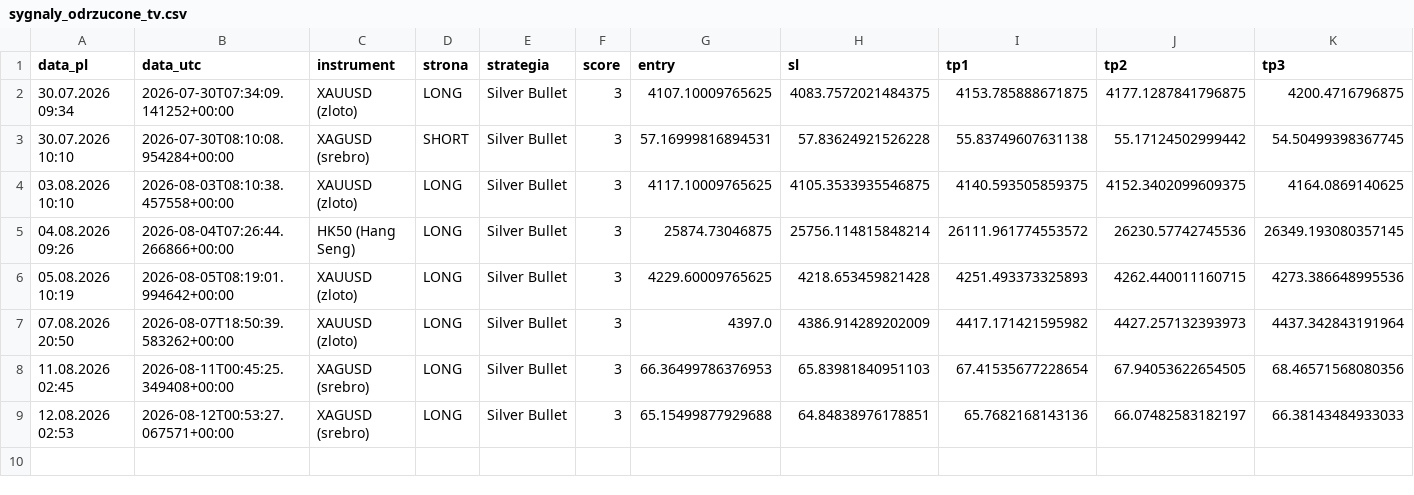
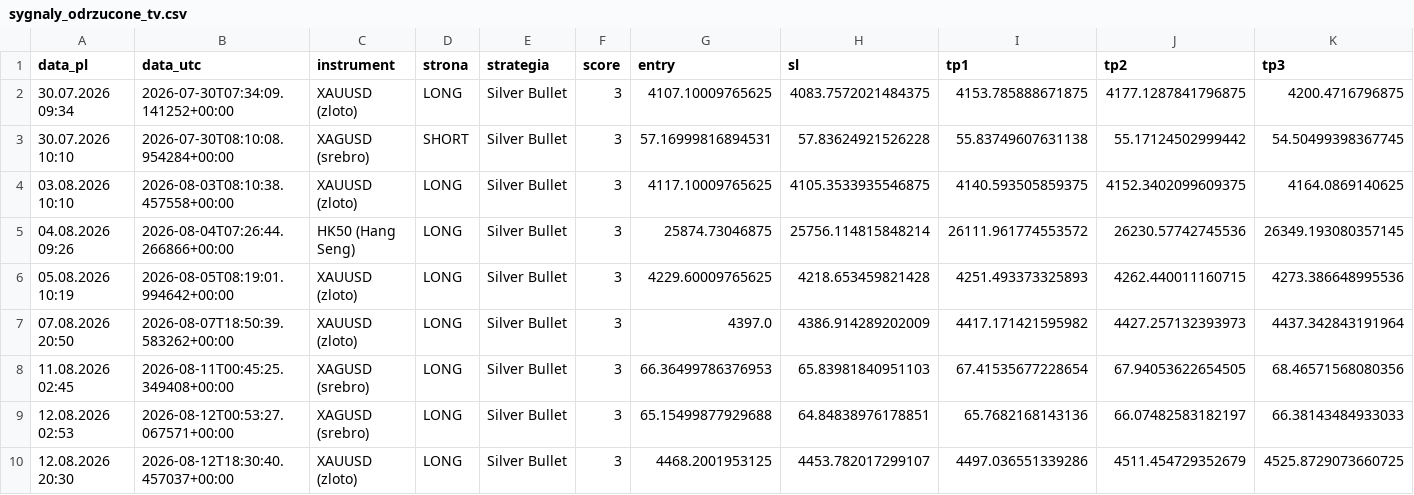
Before and after one commit to Aslaf2/sygna-y-bot, a CSV file: sygnaly_odrzucone_tv.csv, drawn as a sheet; only a part is shown; rows hold the shown columns only; the diff names each change by its address in the sheet, - before the commit and + after, or states it on an @@ line.

```diff
--- a/sygnaly_odrzucone_tv.csv
+++ b/sygnaly_odrzucone_tv.csv
+row 10: 12.08.2026 20:30 | 2026-08-12T18:30:40.457037+00:00 | XAUUSD (zloto) | LONG | Silver Bullet | 3 | 4468.2001953125 | 4453.782017299107 | 4497.036551339286 | 4511.454729352679 | 4525.8729073660725
```
Also changed, not shown: 3 other files.
